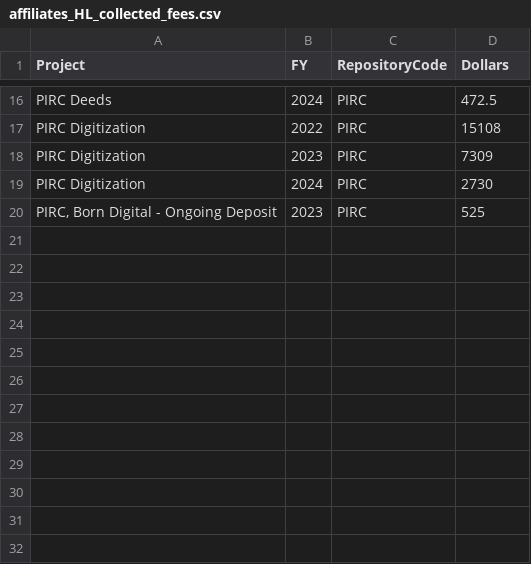
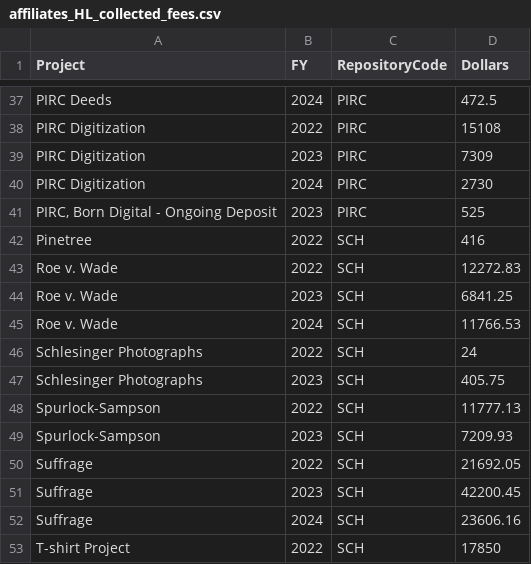
Before and after one commit to harvard-library-imaging-services/affiliates, a CSV file: affiliates_HL_collected_fees.csv, drawn as a sheet; only a part is shown, gaps mark what is left out; the diff covers the shown part only; the diff names each change by its address in the sheet, - before the commit and + after, or states it on an @@ line.

```diff
--- a/affiliates_HL_collected_fees.csv
+++ b/affiliates_HL_collected_fees.csv
+row 42: Pinetree | 2022 | SCH | 416
+row 43: Roe v. Wade | 2022 | SCH | 12272.83
+row 44: Roe v. Wade | 2023 | SCH | 6841.25
+row 45: Roe v. Wade | 2024 | SCH | 11766.53
+row 46: Schlesinger Photographs | 2022 | SCH | 24
+row 47: Schlesinger Photographs | 2023 | SCH | 405.75
+row 48: Spurlock-Sampson | 2022 | SCH | 11777.13
+row 49: Spurlock-Sampson | 2023 | SCH | 7209.93
+row 50: Suffrage | 2022 | SCH | 21692.05
+row 51: Suffrage | 2023 | SCH | 42200.45
+row 52: Suffrage | 2024 | SCH | 23606.16
+row 53: T-shirt Project | 2022 | SCH | 17850
```
Also changed, not shown: 21 added rows elsewhere in this file, affiliates_HL_allocation_supported.csv, 5 other files.
